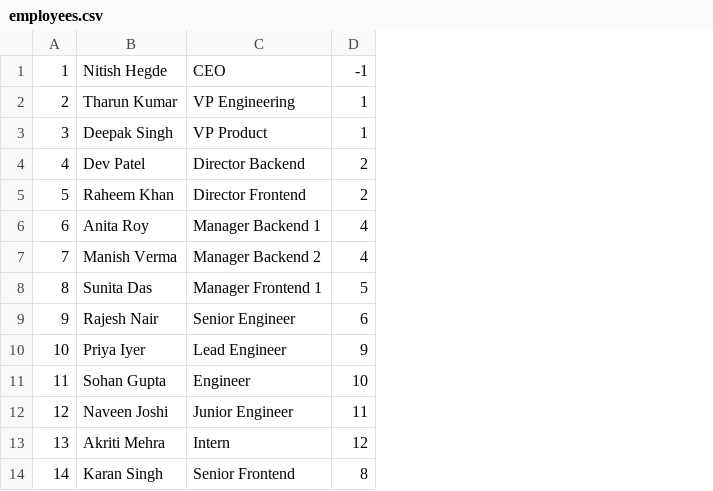
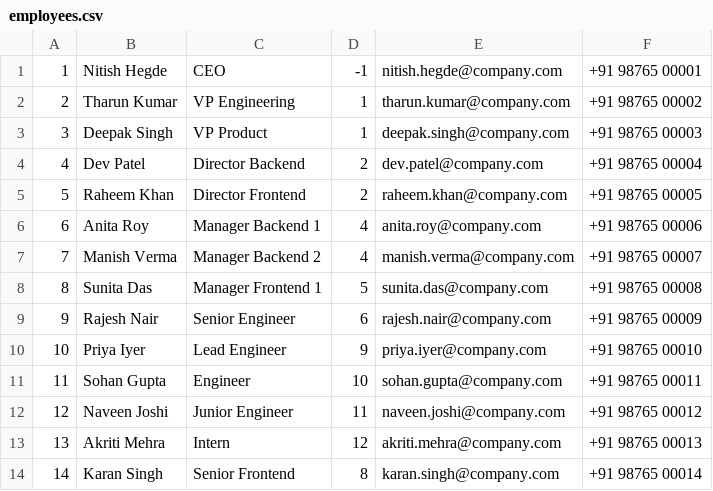
Before and after one commit to Tharun-1127/DSA, a CSV file: employees.csv, drawn as a sheet; only a part is shown; the diff names each change by its address in the sheet, - before the commit and + after, or states it on an @@ line.

```diff
--- a/employees.csv
+++ b/employees.csv
+column E, rows 1-14: nitish.hegde@company.com | tharun.kumar@company.com | deepak.singh@company.com | dev.patel@company.com | raheem.khan@company.com | anita.roy@company.com | manish.verma@company.com | sunita.das@company.com | rajesh.nair@company.com | priya.iyer@company.com | sohan.gupta@company.com | naveen.joshi@company.com | akriti.mehra@company.com | karan.singh@company.com
+column F, rows 1-14: +91 98765 00001 | +91 98765 00002 | +91 98765 00003 | +91 98765 00004 | +91 98765 00005 | +91 98765 00006 | +91 98765 00007 | +91 98765 00008 | +91 98765 00009 | +91 98765 00010 | +91 98765 00011 | +91 98765 00012 | +91 98765 00013 | +91 98765 00014
```
Also changed, not shown: 4 other files.
